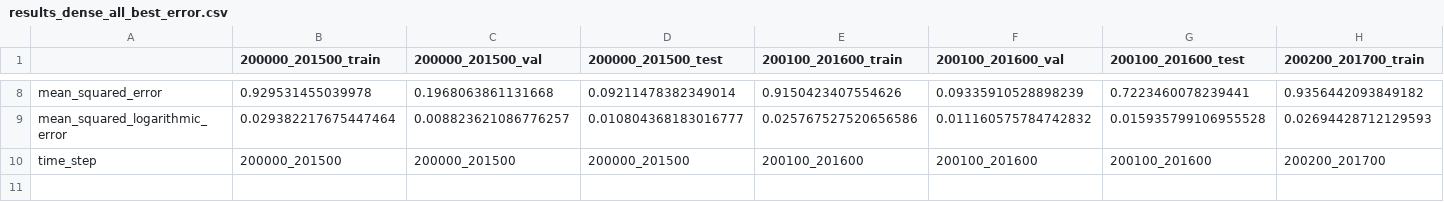
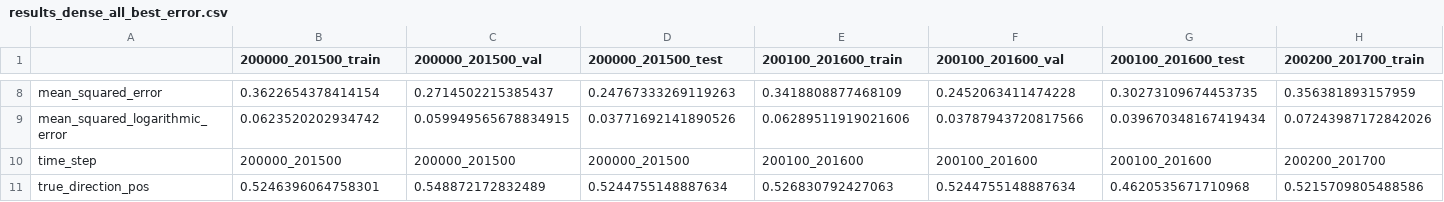
Before and after one commit to vanalmsick/MasterThesis, a CSV file: output/results_dense_all_best_error.csv, drawn as a sheet; only a part is shown, gaps mark what is left out; rows hold the shown columns only; the diff covers the shown part only; the diff names each change by its address in the sheet, - before the commit and + after, or states it on an @@ line.

```diff
--- a/output/results_dense_all_best_error.csv
+++ b/output/results_dense_all_best_error.csv
-B8 (200000_201500_train): 0.929531455039978
+B8 (200000_201500_train): 0.3622654378414154
-C8 (200000_201500_val): 0.1968063861131668
+C8 (200000_201500_val): 0.2714502215385437
-D8 (200000_201500_test): 0.09211478382349014
+D8 (200000_201500_test): 0.24767333269119263
-E8 (200100_201600_train): 0.9150423407554626
+E8 (200100_201600_train): 0.3418808877468109
-F8 (200100_201600_val): 0.09335910528898239
+F8 (200100_201600_val): 0.2452063411474228
-G8 (200100_201600_test): 0.7223460078239441
+G8 (200100_201600_test): 0.30273109674453735
-H8 (200200_201700_train): 0.9356442093849182
+H8 (200200_201700_train): 0.356381893157959
-B9 (200000_201500_train): 0.029382217675447464
+B9 (200000_201500_train): 0.0623520202934742
-C9 (200000_201500_val): 0.008823621086776257
+C9 (200000_201500_val): 0.059949565678834915
-D9 (200000_201500_test): 0.010804368183016777
+D9 (200000_201500_test): 0.03771692141890526
-E9 (200100_201600_train): 0.025767527520656586
+E9 (200100_201600_train): 0.06289511919021606
-F9 (200100_201600_val): 0.011160575784742832
+F9 (200100_201600_val): 0.03787943720817566
-G9 (200100_201600_test): 0.015935799106955528
+G9 (200100_201600_test): 0.039670348167419434
-H9 (200200_201700_train): 0.02694428712129593
+H9 (200200_201700_train): 0.07243987172842026
+row 11: true_direction_pos | 0.5246396064758301 | 0.548872172832489 | 0.5244755148887634 | 0.526830792427063 | 0.5244755148887634 | 0.4620535671710968 | 0.5215709805488586
```
Also changed, not shown: 112 edited cells elsewhere in this file, output/results_dense_all_best_model.csv, 3 other files.
